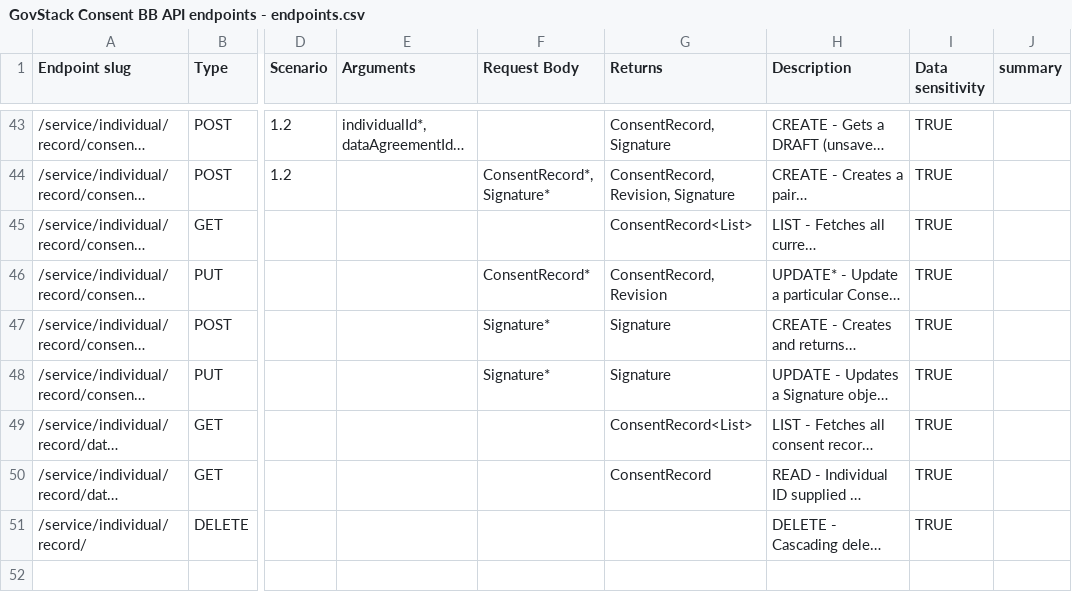
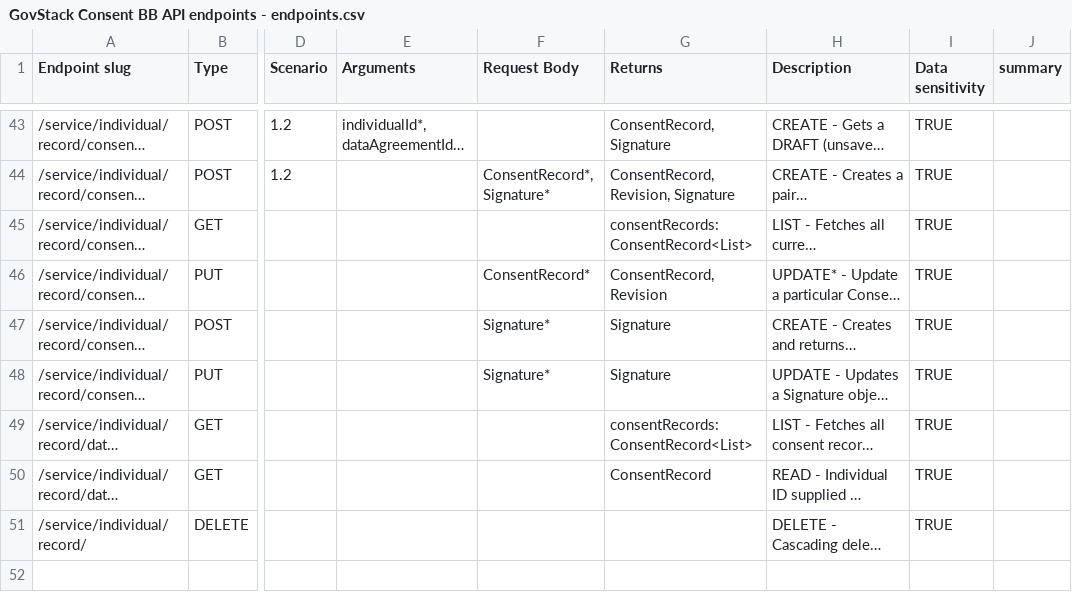
Before and after one commit to GovStackWorkingGroup/bb-consent, a CSV file: api/GovStack Consent BB API endpoints - endpoints.csv, drawn as a sheet; only a part is shown, gaps mark what is left out; long unchanged cells end in …; the diff covers the shown part only; the diff names each change by its address in the sheet, - before the commit and + after, or states it on an @@ line.

Commit message:
CON-178: Return types should be dictionary objects

```diff
--- a/api/GovStack Consent BB API endpoints - endpoints.csv
+++ b/api/GovStack Consent BB API endpoints - endpoints.csv
-G45 (Returns): ConsentRecord<List>
+G45 (Returns): consentRecords:ConsentRecord<List>
-G49 (Returns): ConsentRecord<List>
+G49 (Returns): consentRecords:ConsentRecord<List>
```
Also changed, not shown: 8 edited cells elsewhere in this file, 3 other files.
